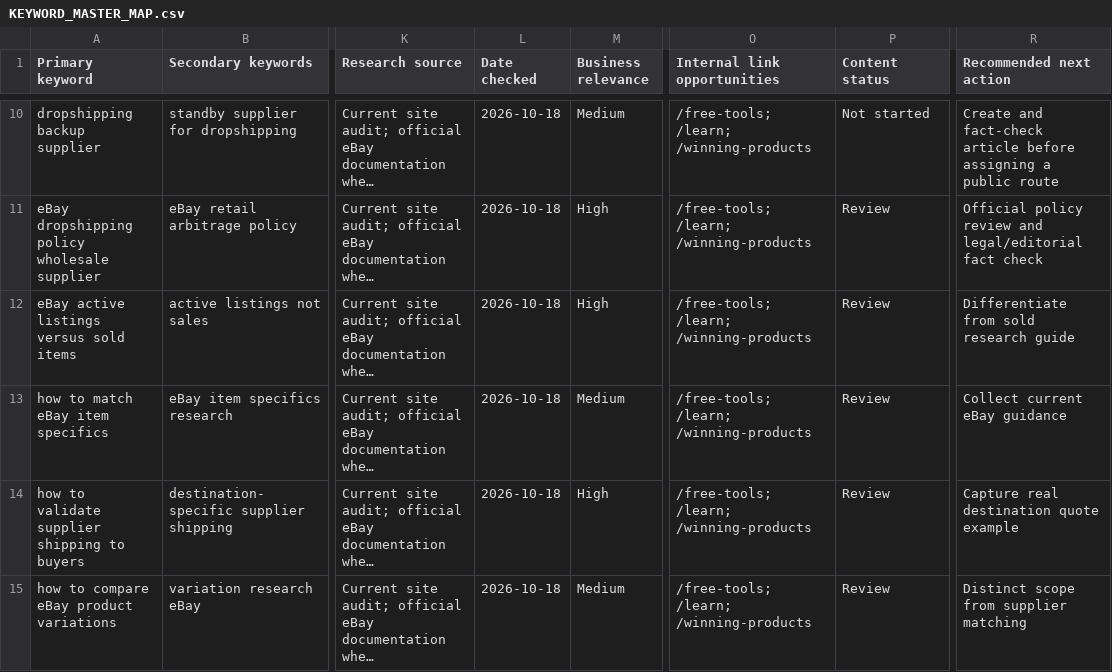
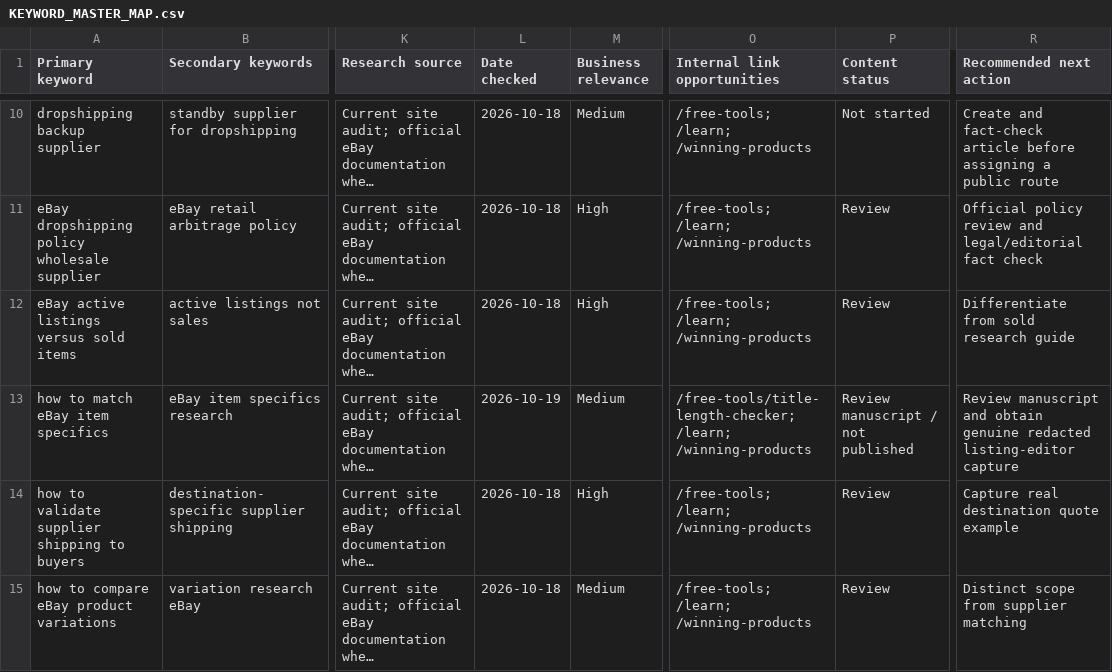
Before and after one commit to ponzey717/ecommpilot-main, a CSV file: docs/KEYWORD_MASTER_MAP.csv, drawn as a sheet; only a part is shown, gaps mark what is left out; long unchanged cells end in …; the diff names each change by its address in the sheet, - before the commit and + after, or states it on an @@ line.

Commit message:
Draft item specifics field-mapping guide for review

```diff
--- a/docs/KEYWORD_MASTER_MAP.csv
+++ b/docs/KEYWORD_MASTER_MAP.csv
-L13 (Date checked): 2026-10-18
+L13 (Date checked): 2026-10-19
-O13 (Internal link opportunities): /free-tools; /learn; /winning-products
+O13 (Internal link opportunities): /free-tools/title-length-checker; /learn; /winning-products
-P13 (Content status): Review
+P13 (Content status): Review manuscript / not published
-R13 (Recommended next action): Collect current eBay guidance
+R13 (Recommended next action): Review manuscript and obtain genuine redacted listing-editor capture
```
Also changed, not shown: 11 other files.
